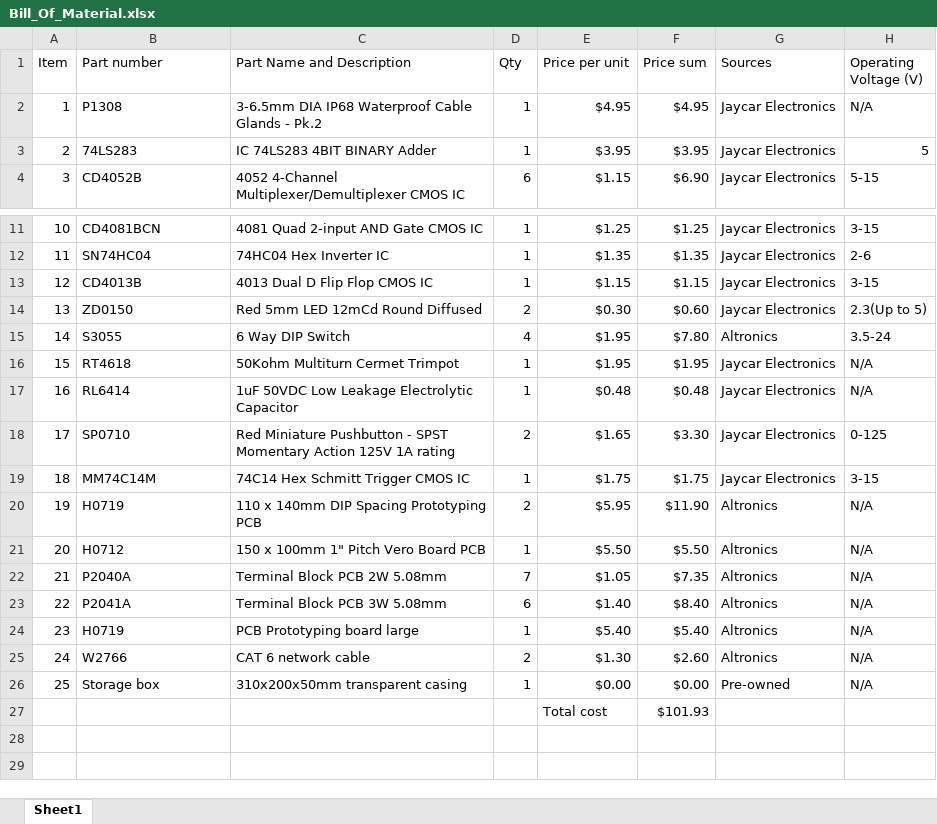
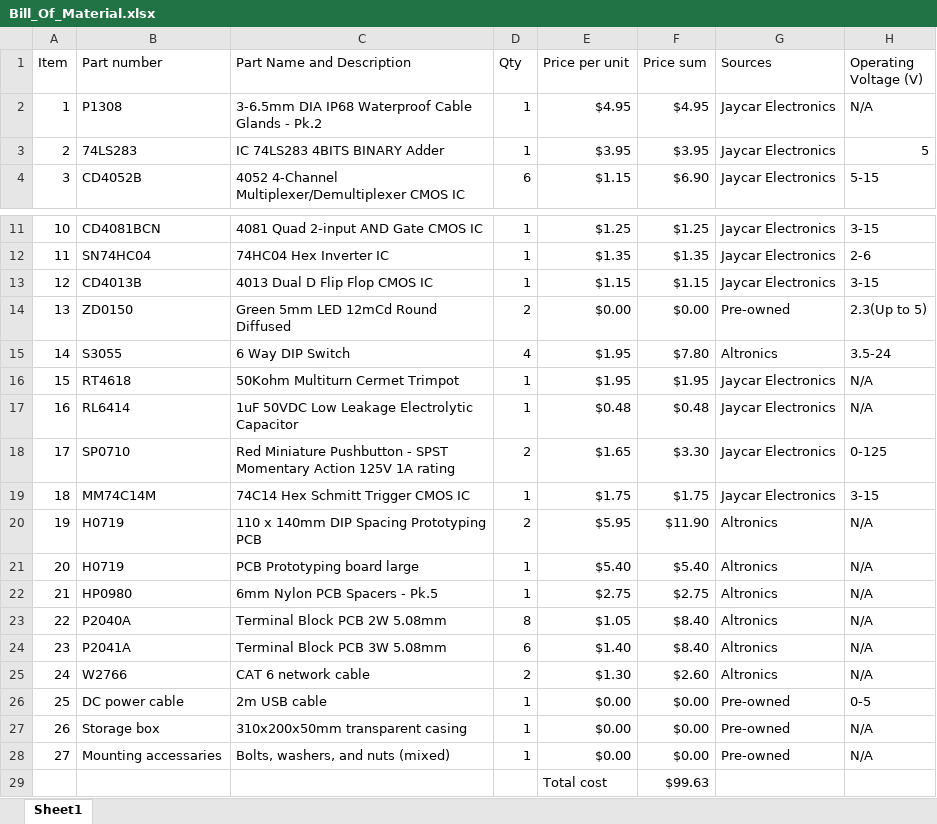
Before and after one commit to lilfolr/ELEC4403_Group111, an Excel workbook: resources/Bill_Of_Material.xlsx, sheet Sheet1, drawn as a sheet; only a part is shown, gaps mark what is left out; values as stored, in another font and other column widths than the file's, no cell formats; table styles not drawn; removed rows and columns are numbered as before the commit, all else as after; the diff names each change by its address in the sheet, - before the commit and + after, or states it on an @@ line.

```diff
--- a/resources/Bill_Of_Material.xlsx (sheet Sheet1)
+++ b/resources/Bill_Of_Material.xlsx (sheet Sheet1)
-C3 (Part Name and Description): IC 74LS283 4BIT BINARY Adder
+C3 (Part Name and Description): IC 74LS283 4BITS BINARY Adder
-C14 (Part Name and Description): Red 5mm LED 12mCd Round Diffused
+C14 (Part Name and Description): Green 5mm LED 12mCd Round Diffused
-E14 (Price per unit): $0.30
+E14 (Price per unit): $0.00
-F14 (Price sum): $0.60
+F14 (Price sum): $0.00
-G14 (Sources): Jaycar Electronics
+G14 (Sources): Pre-owned
-B21 (Part number): H0712
+B21 (Part number): H0719
-C21 (Part Name and Description): 150 x 100mm 1" Pitch Vero Board PCB
+C21 (Part Name and Description): PCB Prototyping board large
-E21 (Price per unit): $5.50
+E21 (Price per unit): $5.40
-F21 (Price sum): $5.50
+F21 (Price sum): $5.40
+row 22: 21 | HP0980 | 6mm Nylon PCB Spacers - Pk.5 | 1 | $2.75 | $2.75 | Altronics | N/A
@@ column A (Item) renumbered between rows 23 and 27 @@
-D23 (Qty): 7
+D23 (Qty): 8
-F23 (Price sum): $7.35
+F23 (Price sum): $8.40
-row 24: 23 | H0719 | PCB Prototyping board large | 1 | $5.40 | $5.40 | Altronics | N/A
+row 26: 25 | DC power cable | 2m USB cable | 1 | $0.00 | $0.00 | Pre-owned | 0-5
-row 27:  |  |  |  | Total cost | $101.93
+row 28: 27 | Mounting accessaries | Bolts, washers, and nuts (mixed) | 1 | $0.00 | $0.00 | Pre-owned | N/A
+row 29:  |  |  |  | Total cost | $99.63
```
Also changed, not shown: cell formats, formulas that keep their value, 1 other file.
